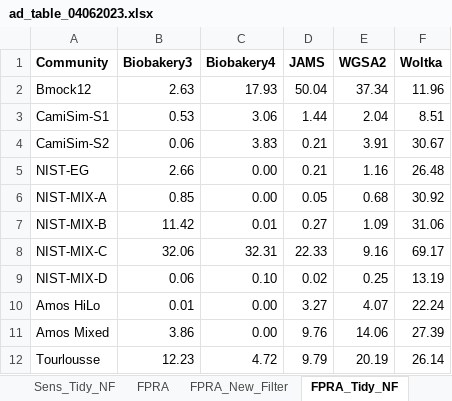
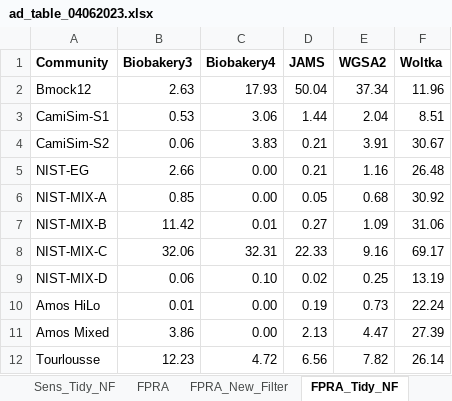
Before and after one commit to mvee18/benchmarkingpaper, an Excel workbook: utils/paper/ad_table_04062023.xlsx, sheet FPRA_Tidy_NF, drawn as a sheet; values as stored, in another font and other column widths than the file's, no borders; the diff names each change by its address in the sheet, - before the commit and + after, or states it on an @@ line.

```diff
--- a/utils/paper/ad_table_04062023.xlsx (sheet FPRA_Tidy_NF)
+++ b/utils/paper/ad_table_04062023.xlsx (sheet FPRA_Tidy_NF)
-D10 (JAMS): 3.27
+D10 (JAMS): 0.19
-E10 (WGSA2): 4.07
+E10 (WGSA2): 0.73
-D11 (JAMS): 9.76
+D11 (JAMS): 2.13
-E11 (WGSA2): 14.06
+E11 (WGSA2): 4.47
-D12 (JAMS): 9.79
+D12 (JAMS): 6.56
-E12 (WGSA2): 20.19
+E12 (WGSA2): 7.82
```
Also changed, not shown: sheet FPRA_New_Filter, other sheet tabs, 28 other files.
